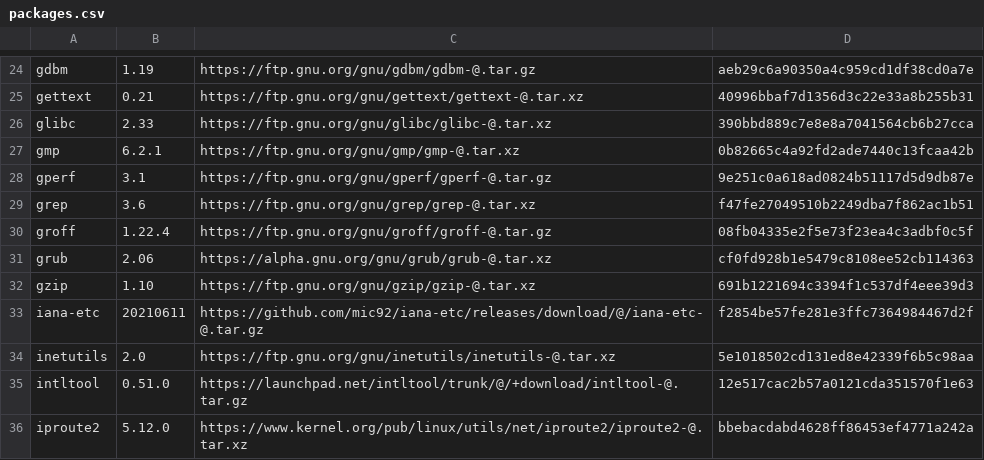
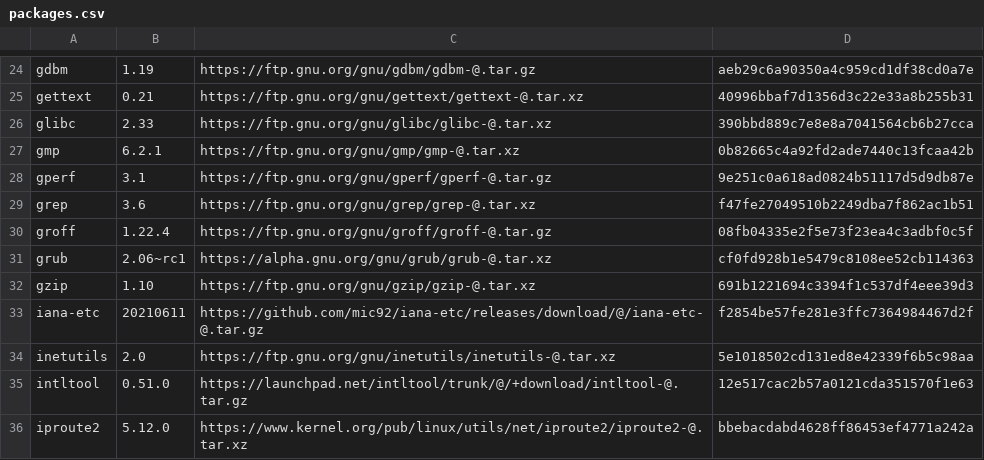
Before and after one commit to 9aRpu/lfs, a CSV file: packages.csv, drawn as a sheet; only a part is shown, gaps mark what is left out.

```diff
--- a/packages.csv
+++ b/packages.csv
@@ -30,3 +30,3 @@ grep;3.6;https://ftp.gnu.org/gnu/grep/grep-@.tar.xz;f47fe27049510b2249dba7f862ac
 groff;1.22.4;https://ftp.gnu.org/gnu/groff/groff-@.tar.gz;08fb04335e2f5e73f23ea4c3adbf0c5f
-grub;2.06;https://alpha.gnu.org/gnu/grub/grub-@.tar.xz;cf0fd928b1e5479c8108ee52cb114363
+grub;2.06~rc1;https://alpha.gnu.org/gnu/grub/grub-@.tar.xz;cf0fd928b1e5479c8108ee52cb114363
 gzip;1.10;https://ftp.gnu.org/gnu/gzip/gzip-@.tar.xz;691b1221694c3394f1c537df4eee39d3
```
Also changed, not shown: 2 other files.
